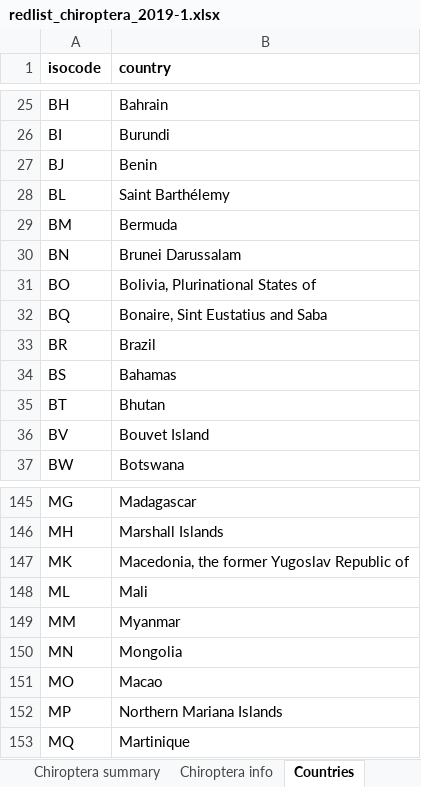
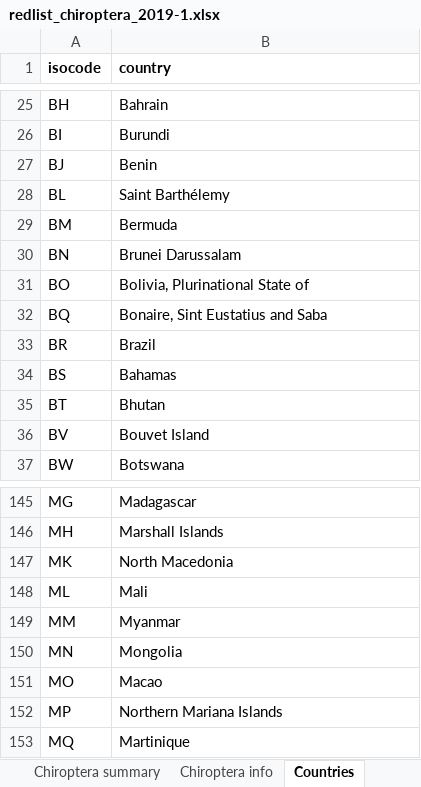
Before and after one commit to cloudedbats/cloudedbats_species, an Excel workbook: redlist_chiroptera_2019-1.xlsx, sheet Countries, drawn as a sheet; only a part is shown, gaps mark what is left out; values as stored, in another font and other column widths than the file's, no borders; the diff names each change by its address in the sheet, - before the commit and + after, or states it on an @@ line.

```diff
--- a/redlist_chiroptera_2019-1.xlsx (sheet Countries)
+++ b/redlist_chiroptera_2019-1.xlsx (sheet Countries)
-B31 (country): Bolivia, Plurinational States of
+B31 (country): Bolivia, Plurinational State of
-B147 (country): Macedonia, the former Yugoslav Republic of
+B147 (country): North Macedonia
```
Also changed, not shown: sheet Chiroptera info, sheet Chiroptera summary, sheet Chiroptera by country, sheet About, 4 other files.
